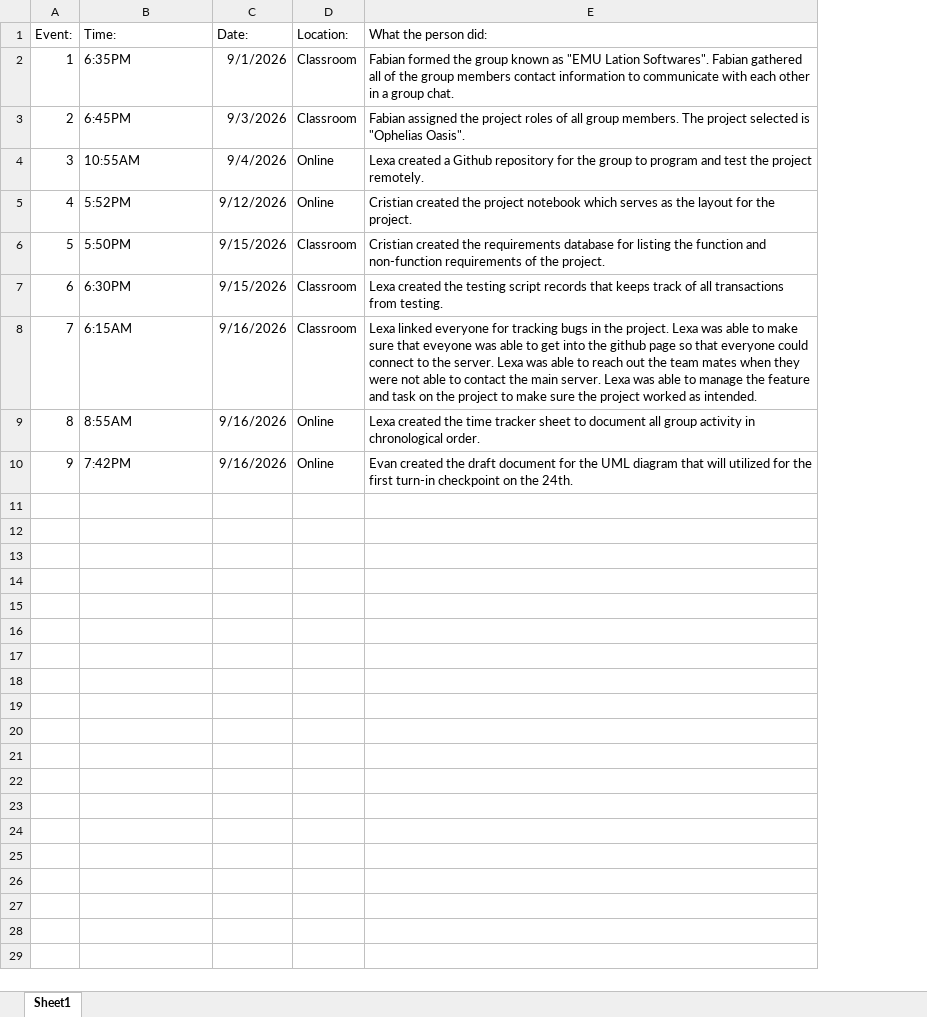
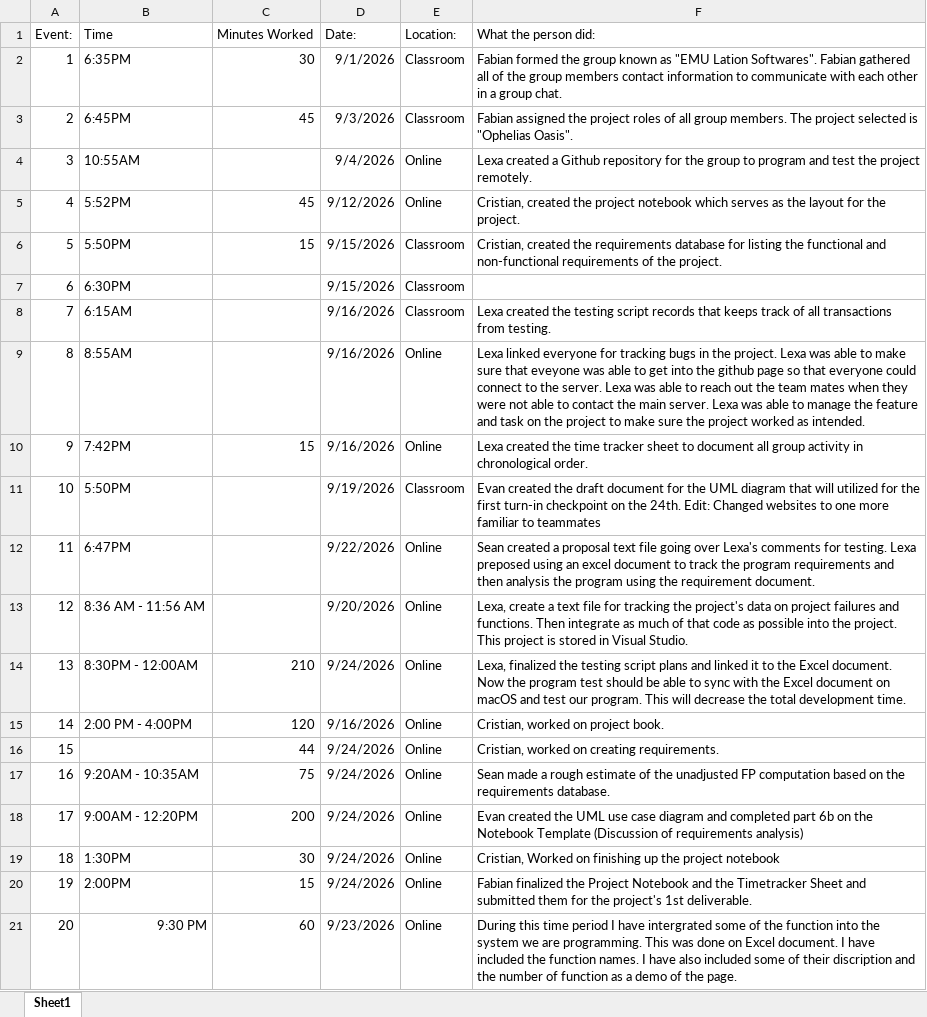
Before and after one commit to LexaRao/Ophelias-Oasis, an Excel workbook: Timetracker Sheet.xlsx, sheet Sheet1, drawn as a sheet; values as stored, in another font and other column widths than the file's, no borders; addresses are those after the commit; the diff names each change by its address in the sheet, - before the commit and + after, or states it on an @@ line.

```diff
--- a/Timetracker Sheet.xlsx (sheet Sheet1)
+++ b/Timetracker Sheet.xlsx (sheet Sheet1)
+column C (Minutes Worked), rows 2-10: 30 | 45 |  | 45 | 15 |  |  |  | 15
-B1: Time:
+B1: Time
-F5 (What the person did:): Cristian created the…
+F5 (What the person did:): Cristian, created the…
-F6 (What the person did:): Cristian created the requirements database for listing the function and non-function requirements of…
+F6 (What the person did:): Cristian, created the requirements database for listing the functional and non-functional requirements of…
-F7 (What the person did:): Lexa created the testing script records that keeps track of all transactions from testing.
+F7 (What the person did:): (empty)
-F8 (What the person did:): Lexa linked everyone for tracking bugs in the project. Lexa was able to make sure that eveyone was able to get into the github page so that everyone could connect to the server. Lexa was able to reach out the team mates when they were not able to contact the main server. Lexa was able to manage the feature and task on the project to make sure the project worked as intended.
+F8 (What the person did:): Lexa created the testing script records that keeps track of all transactions from testing.
-F9 (What the person did:): Lexa created the time tracker sheet to document all group activity in chronological order.
+F9 (What the person did:): Lexa linked everyone for tracking bugs in the project. Lexa was able to make sure that eveyone was able to get into the github page so that everyone could connect to the server. Lexa was able to reach out the team mates when they were not able to contact the main server. Lexa was able to manage the feature and task on the project to make sure the project worked as intended.
-F10 (What the person did:): Evan created the draft document for the UML diagram that will utilized for the first turn-in checkpoint on the 24th.
+F10 (What the person did:): Lexa created the time tracker sheet to document all group activity in chronological order.
+row 11: 10 | 5:50PM |  | 9/19/2026 | Classroom | Evan created the draft document for the UML diagram that will utilized for the first turn-in checkpoint on the 24th. Edit: Changed websites to one more familiar to teammates
+row 12: 11 | 6:47PM |  | 9/22/2026 | Online | Sean created a proposal text file going over Lexa's comments for testing. Lexa preposed using an excel document to track the program requirements and then analysis the program using the requirement document.
+row 13: 12 | 8:36 AM - 11:56 AM |  | 9/20/2026 | Online | Lexa, create a text file for tracking the project's data on project failures and functions. Then integrate as much of that code as possible into the project. This project is stored in Visual Studio.
+row 14: 13 | 8:30PM - 12:00AM | 210 | 9/24/2026 | Online | Lexa, finalized the testing script plans and linked it to the Excel document. Now the program test should be able to sync with the Excel document on macOS and test our program. This will decrease the total development time.
+row 15: 14 | 2:00 PM - 4:00PM | 120 | 9/16/2026 | Online | Cristian, worked on project book.
+row 16: 15 |  | 44 | 9/24/2026 | Online | Cristian, worked on creating requirements.
+row 17: 16 | 9:20AM - 10:35AM | 75 | 9/24/2026 | Online | Sean made a rough estimate of the unadjusted FP computation based on the requirements database.
+row 18: 17 | 9:00AM - 12:20PM | 200 | 9/24/2026 | Online | Evan created the UML use case diagram and completed part 6b on the Notebook Template (Discussion of requirements analysis)
+row 19: 18 | 1:30PM | 30 | 9/24/2026 | Online | Cristian, Worked on finishing up the project notebook
+row 20: 19 | 2:00PM | 15 | 9/24/2026 | Online | Fabian finalized the Project Notebook and the Timetracker Sheet and submitted them for the project's 1st deliverable.
+row 21: 20 | 9:30 PM | 60 | 9/23/2026 | Online | During this time period I have intergrated some of the function into the system we are programming. This was done on Excel document. I have included the function names. I have also included some of their discription and the number of function as a demo of the page.
```
Also changed, not shown: Test-Cases/Testing-Script-Records.xlsx.
